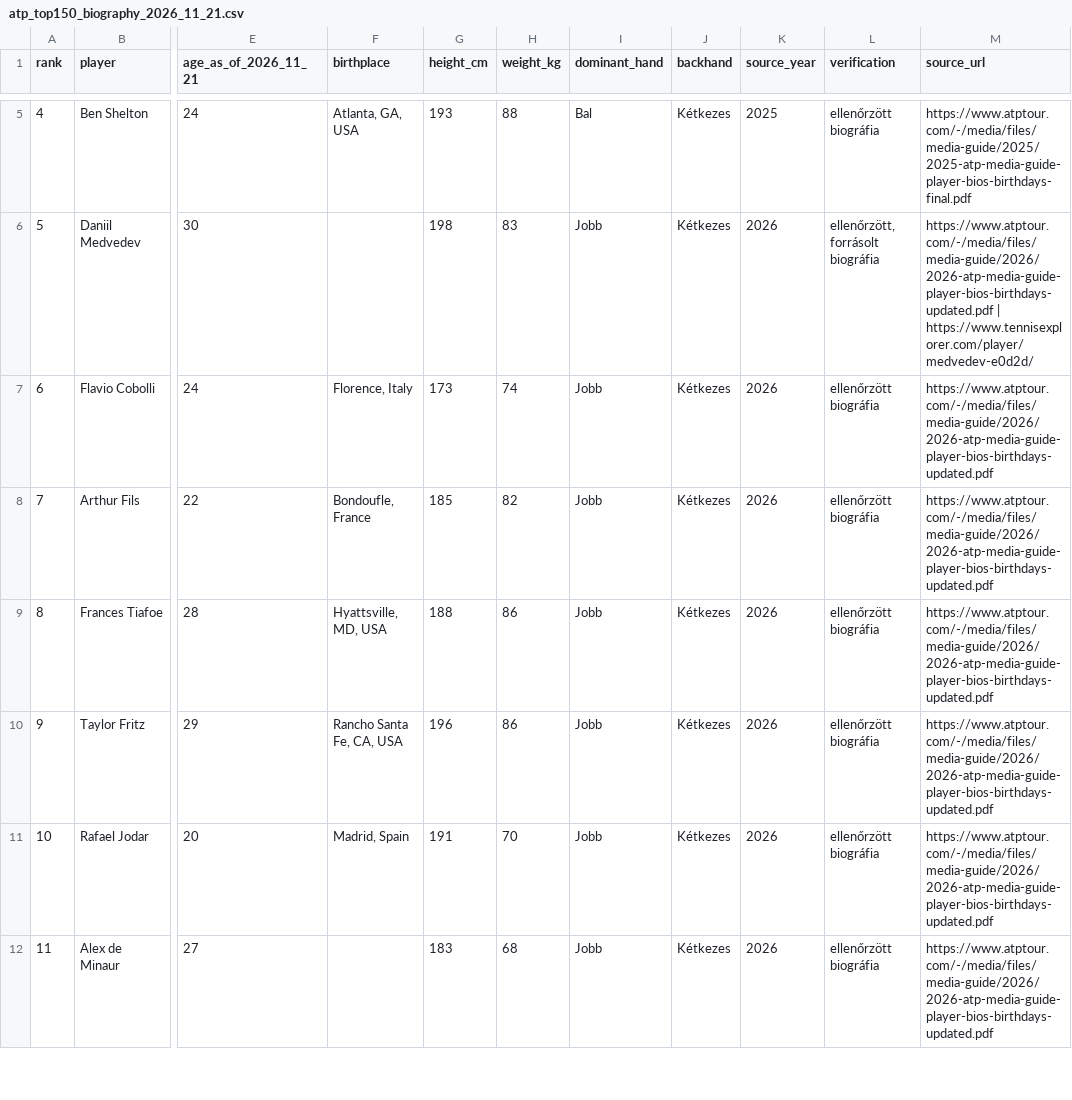
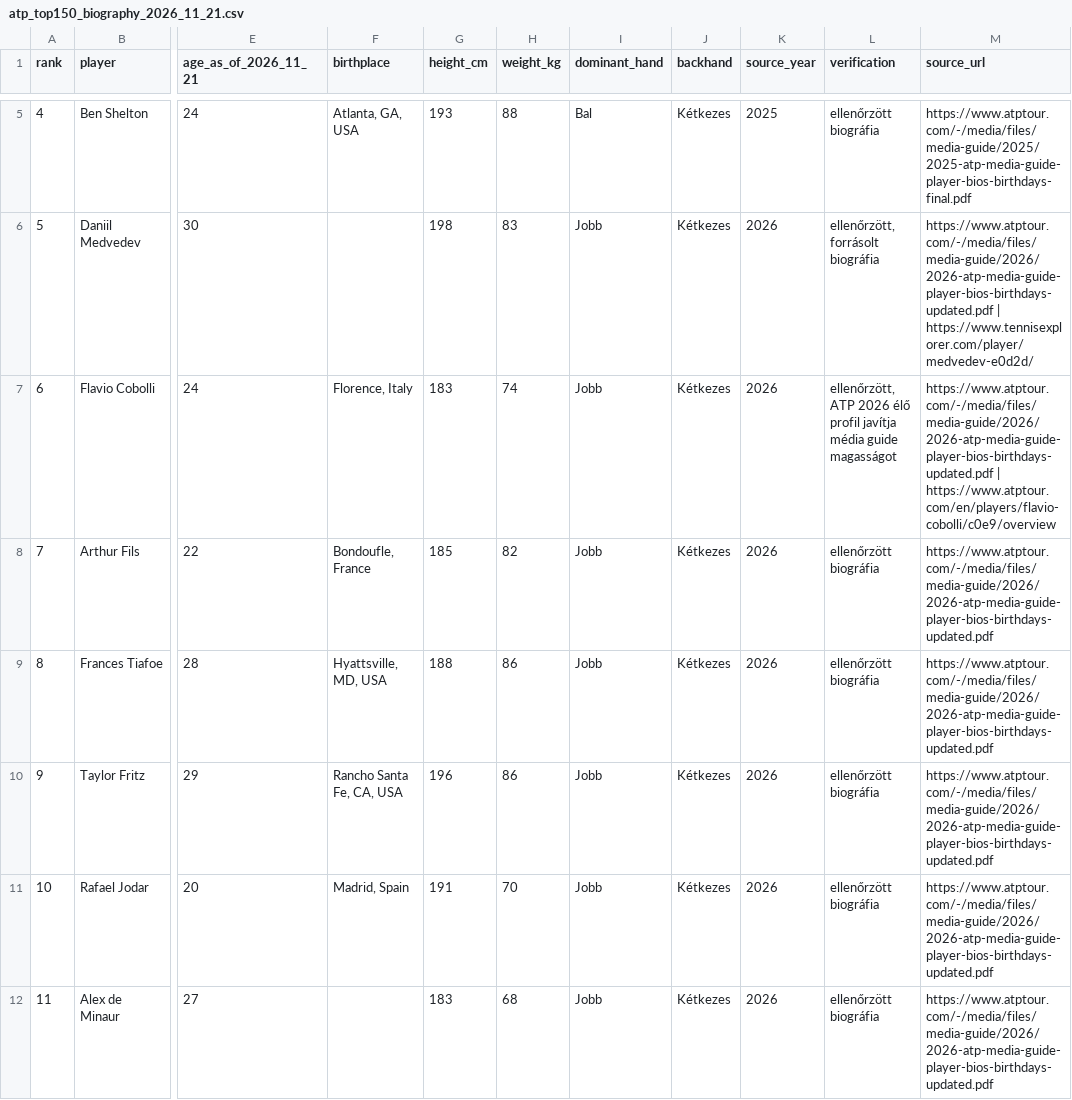
Before and after one commit to TBT8288/tbt-tennis-platform, a CSV file: research/rosters/atp_top150_biography_2026_11_21.csv, drawn as a sheet; only a part is shown, gaps mark what is left out; the diff names each change by its address in the sheet, - before the commit and + after, or states it on an @@ line.

Commit message:
data: correct Cobolli 183 cm from current ATP profile and record media-guide conflict

```diff
--- a/research/rosters/atp_top150_biography_2026_11_21.csv
+++ b/research/rosters/atp_top150_biography_2026_11_21.csv
-G7 (height_cm): 173
+G7 (height_cm): 183
-L7 (verification): ellenőrzött biográfia
+L7 (verification): ellenőrzött, ATP 2026 élő profil javítja média guide magasságot
-M7 (source_url): https://www.atptour.com/-/media/files/media-guide/2026/2026-atp-media-guide-player-bios-birthdays-updated.pdf
+M7 (source_url): https://www.atptour.com/-/media/files/media-guide/2026/2026-atp-media-guide-player-bios-birthdays-updated.pdf | https://www.atptour.com/en/players/flavio-cobolli/c0e9/overview
```
